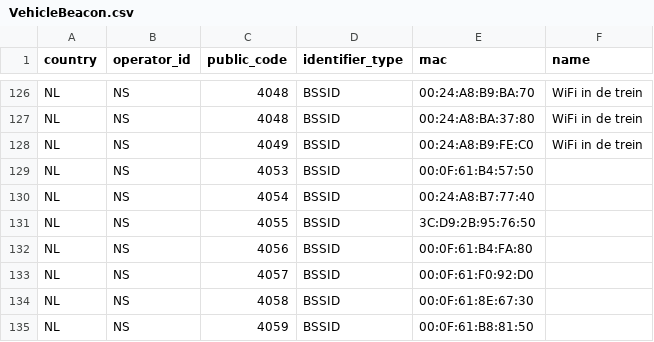
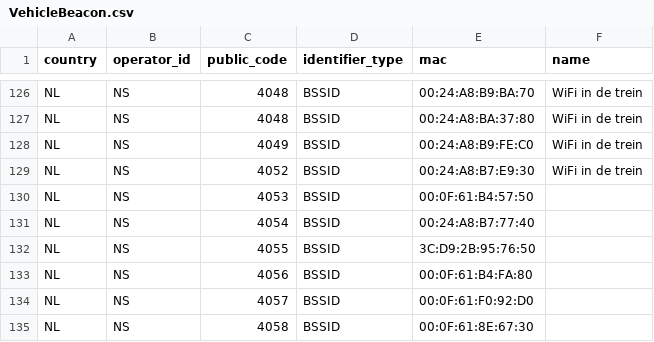
Before and after one commit to StichtingOpenGeo/VehicleBeacon, a CSV file: VehicleBeacon.csv, drawn as a sheet; only a part is shown, gaps mark what is left out; the shorter side is filled out with more unchanged rows.

Commit message:
NS:4052

```diff
--- a/VehicleBeacon.csv
+++ b/VehicleBeacon.csv
@@ -128,2 +128,3 @@ NL,NS,4048,BSSID,00:24:A8:BA:37:80,WiFi in de trein
 NL,NS,4049,BSSID,00:24:A8:B9:FE:C0,WiFi in de trein
+NL,NS,4052,BSSID,00:24:A8:B7:E9:30,WiFi in de trein
 NL,NS,4053,BSSID,00:0F:61:B4:57:50,
```
